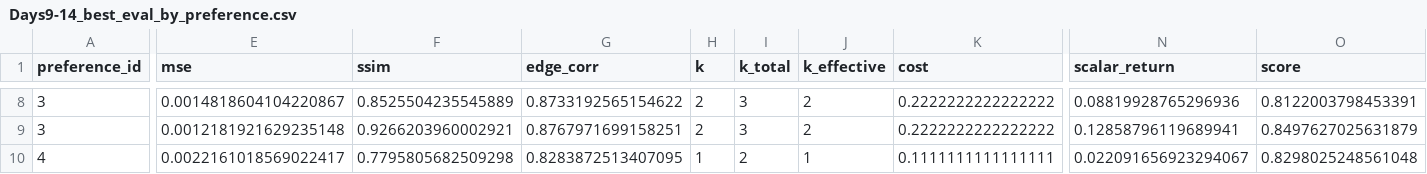
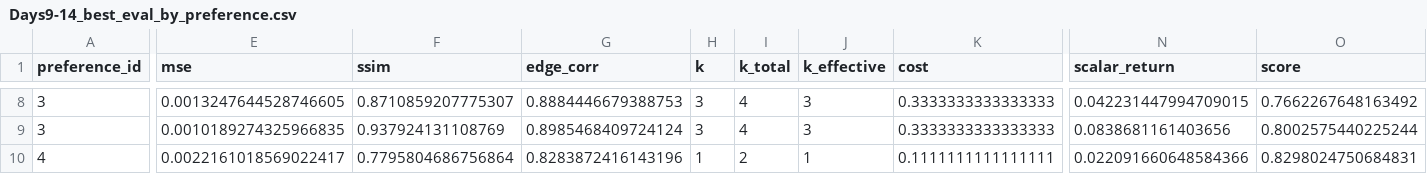
Before and after one commit to Adrian040/MORL_HermiteImgRep, a CSV file: hermite_morl_day1/results/multiseed/seed_0/results/tables/Days9-14_best_eval_by_preference.csv, drawn as a sheet; only a part is shown, gaps mark what is left out; the diff covers the shown part only; the diff names each change by its address in the sheet, - before the commit and + after, or states it on an @@ line.

```diff
--- a/hermite_morl_day1/results/multiseed/seed_0/results/tables/Days9-14_best_eval_by_preference.csv
+++ b/hermite_morl_day1/results/multiseed/seed_0/results/tables/Days9-14_best_eval_by_preference.csv
-E8 (mse): 0.0014818604104220867
+E8 (mse): 0.0013247644528746605
-F8 (ssim): 0.8525504235545889
+F8 (ssim): 0.8710859207775307
-G8 (edge_corr): 0.8733192565154622
+G8 (edge_corr): 0.8884446679388753
-H8:H9 (k): 2
+H8:H9 (k): 3
-I8:I9 (k_total): 3
+I8:I9 (k_total): 4
-J8:J9 (k_effective): 2
+J8:J9 (k_effective): 3
-K8:K9 (cost): 0.2222222222222222
+K8:K9 (cost): 0.3333333333333333
-N8 (scalar_return): 0.08819928765296936
+N8 (scalar_return): 0.042231447994709015
-O8 (score): 0.8122003798453391
+O8 (score): 0.7662267648163492
-E9 (mse): 0.0012181921629235148
+E9 (mse): 0.0010189274325966835
-F9 (ssim): 0.9266203960002921
+F9 (ssim): 0.937924131108769
-G9 (edge_corr): 0.8767971699158251
+G9 (edge_corr): 0.8985468409724124
-N9 (scalar_return): 0.12858796119689941
+N9 (scalar_return): 0.0838681161403656
-O9 (score): 0.8497627025631879
+O9 (score): 0.8002575440225244
-F10 (ssim): 0.7795805682509298
+F10 (ssim): 0.7795804686756864
-G10 (edge_corr): 0.8283872513407095
+G10 (edge_corr): 0.8283872416143196
-N10 (scalar_return): 0.022091656923294067
+N10 (scalar_return): 0.022091660648584366
-O10 (score): 0.8298025248561048
+O10 (score): 0.8298024750684831
```
Also changed, not shown: 98 edited cells elsewhere in this file, hermite_morl_day1/results/multiseed/seed_0/all_methods_by_image.csv, hermite_morl_day1/results/multiseed/seed_0/all_methods_summary.csv, 24 other files.
